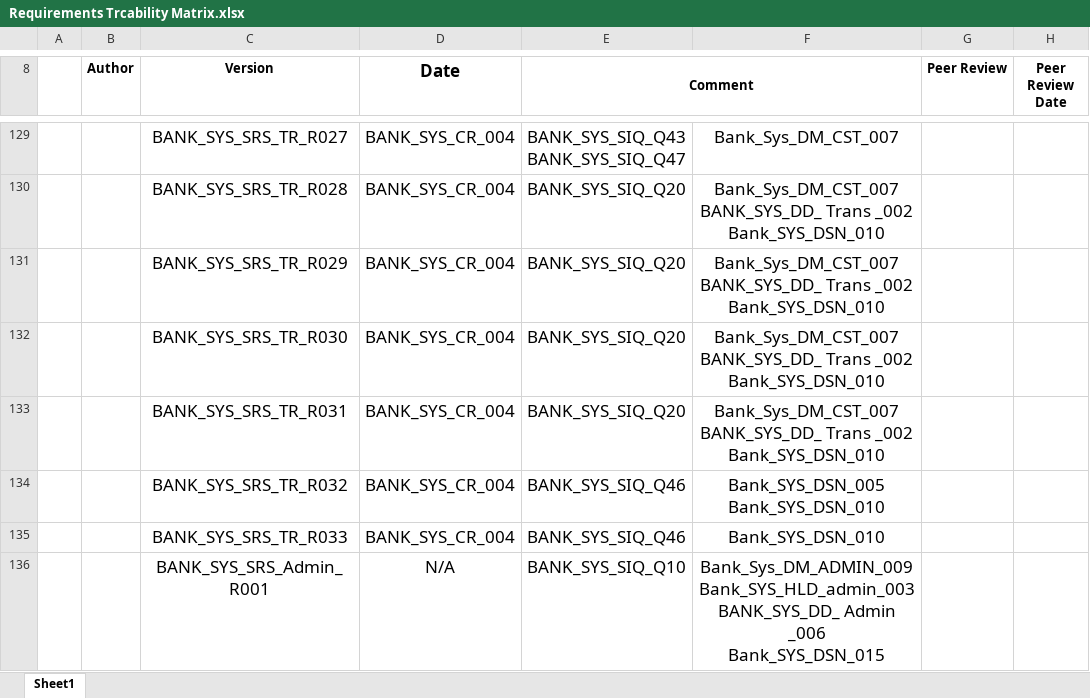
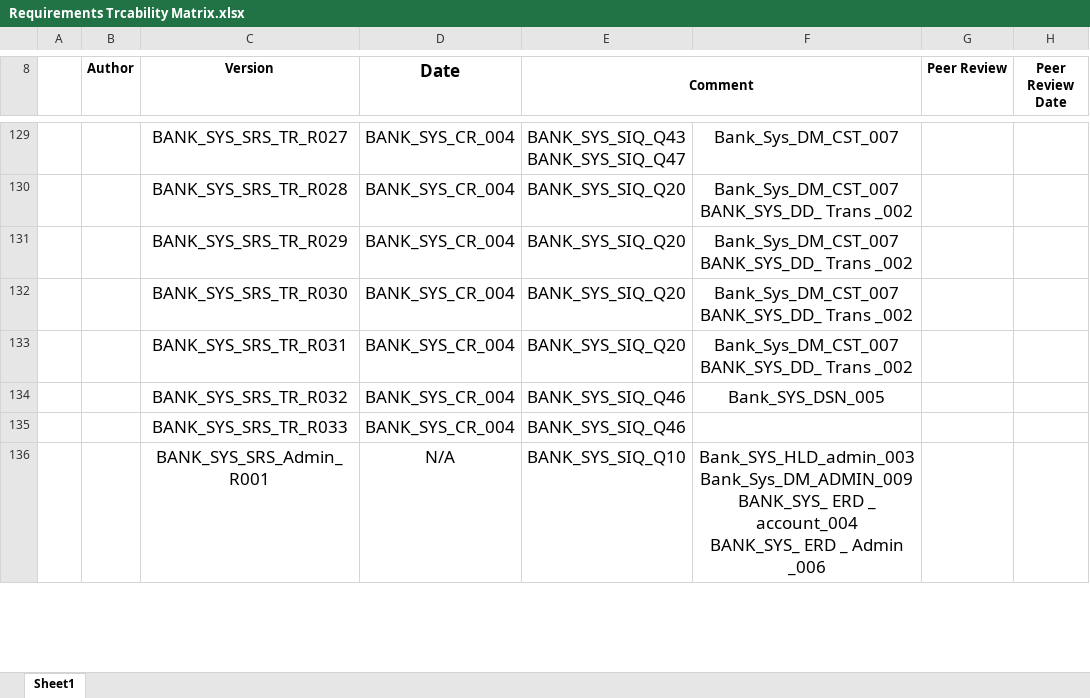
Before and after one commit to Salsabeelyf/Internet-Banking-System, an Excel workbook: PM/Requirements Trcability Matrix.xlsx, sheet Sheet1, drawn as a sheet; only a part is shown, gaps mark what is left out; values as stored, in another font and other column widths than the file's, no borders; ↵ is a line break in a cell; the diff covers the shown part only; the diff names each change by its address in the sheet, - before the commit and + after, or states it on an @@ line.

```diff
--- a/PM/Requirements Trcability Matrix.xlsx (sheet Sheet1)
+++ b/PM/Requirements Trcability Matrix.xlsx (sheet Sheet1)
-F130:F133: …Trans _002 ↵ Bank_SYS_DSN_010
+F130:F133: …Trans _002
-F134: Bank_SYS_DSN_005 ↵ Bank_SYS_DSN_010
+F134: Bank_SYS_DSN_005
-F135: Bank_SYS_DSN_010
+F135: (empty)
-F136: Bank_Sys_DM_ADMIN_009 ↵ Bank_SYS_HLD_admin_003 ↵ BANK_SYS_DD_ Admin _006 ↵ Bank_SYS_DSN_015
+F136: Bank_SYS_HLD_admin_003 ↵ Bank_Sys_DM_ADMIN_009 ↵ BANK_SYS_ ERD _ account_004 ↵ BANK_SYS_ ERD _ Admin _006
```
Also changed, not shown: 70 edited cells elsewhere in this sheet.
